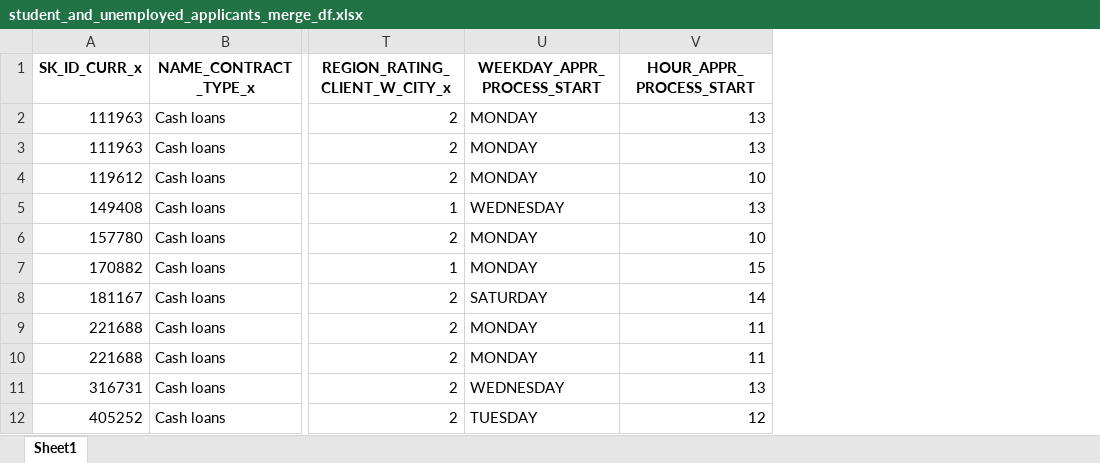
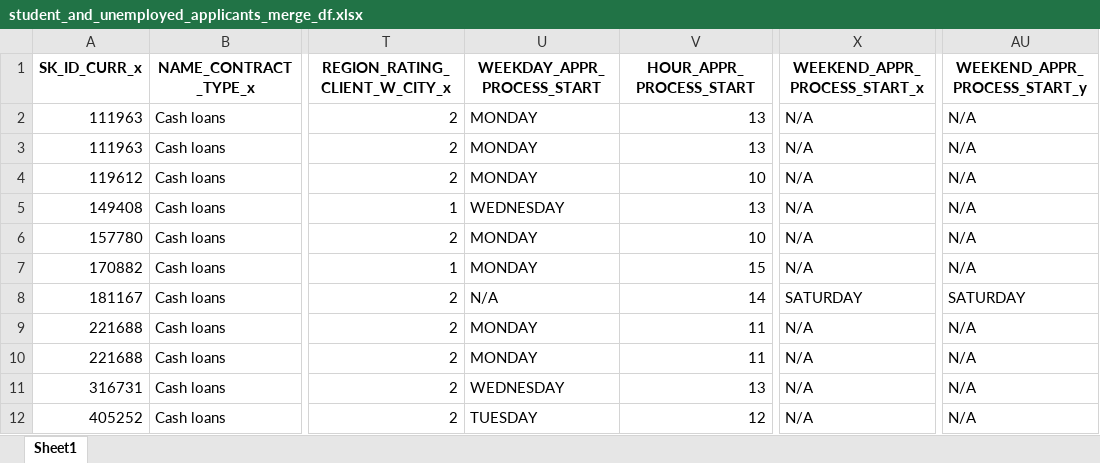
Before and after one commit to Taleb88/Credit-Card-Fraud-Detection, an Excel workbook: student_and_unemployed_applicants_merge_df.xlsx, sheet Sheet1, drawn as a sheet; only a part is shown, gaps mark what is left out; values as stored, in another font and other column widths than the file's, no borders; the diff names each change by its address in the sheet, - before the commit and + after, or states it on an @@ line.

Commit message:
updates made to application_data_condensed_df

```diff
--- a/student_and_unemployed_applicants_merge_df.xlsx (sheet Sheet1)
+++ b/student_and_unemployed_applicants_merge_df.xlsx (sheet Sheet1)
+column X (WEEKEND_APPR_PROCESS_START_x), rows 2-12: N/A | N/A | N/A | N/A | N/A | N/A | SATURDAY | N/A | N/A | N/A | N/A
+column AU (WEEKEND_APPR_PROCESS_START_y), rows 2-12: N/A | N/A | N/A | N/A | N/A | N/A | SATURDAY | N/A | N/A | N/A | N/A
-U8 (WEEKDAY_APPR_PROCESS_START): SATURDAY
+U8 (WEEKDAY_APPR_PROCESS_START): N/A
```
Also changed, not shown: application_data_condensed_businessman_applicants_df.xlsx, application_data_condensed_maternity_leave_applicants_df.xlsx, 24 other files.
